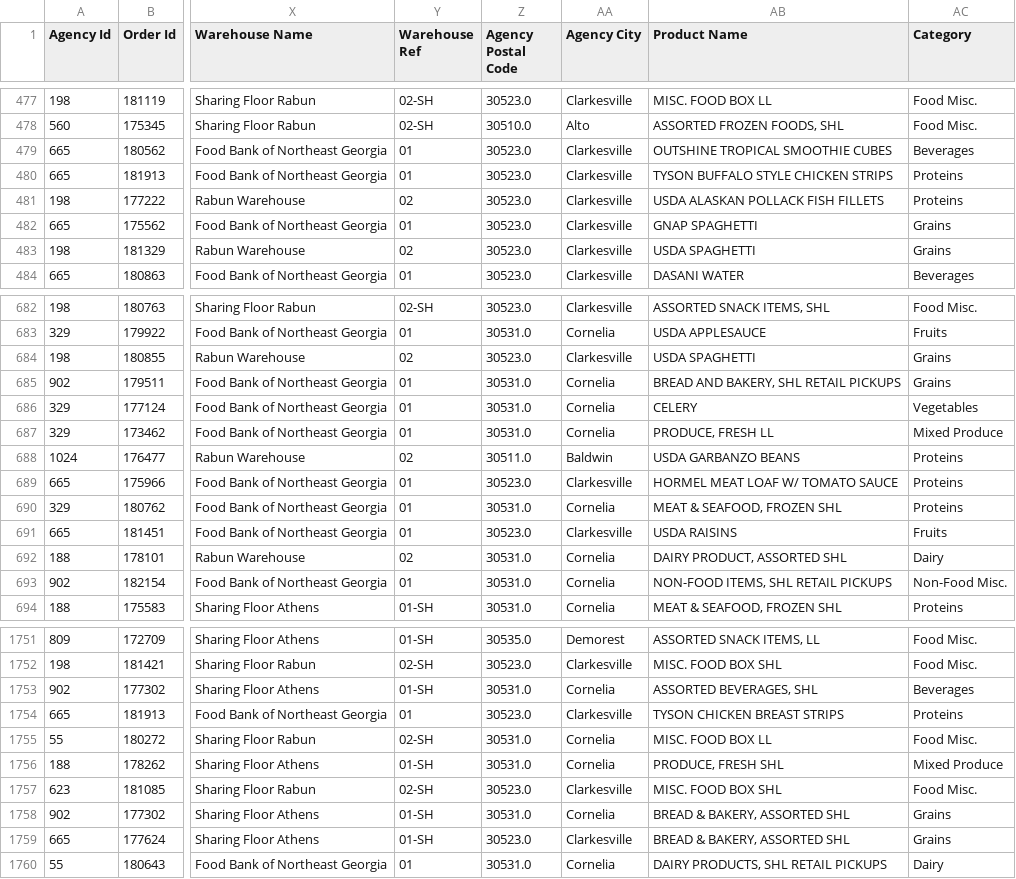
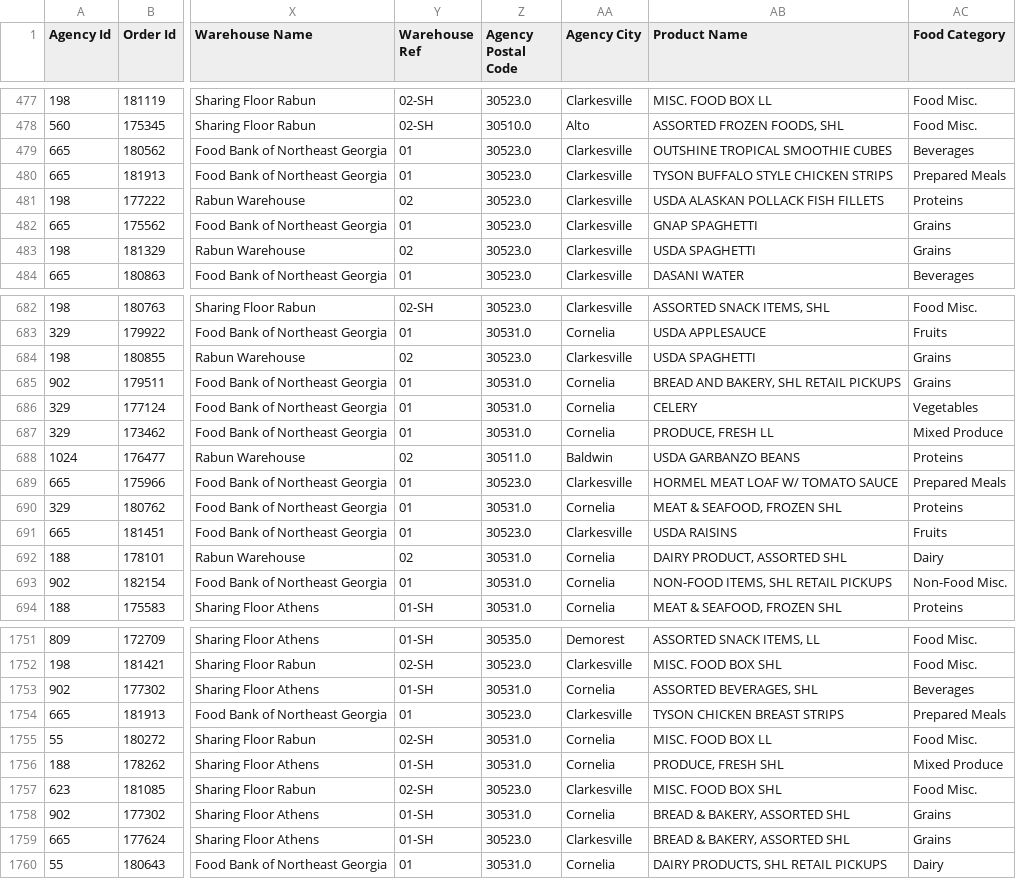
Before and after one commit to hadizasarr/fbnega, a CSV file: data/Sorted Food/Sorted_FH2024 Split By County/HABERSHAM_Sorted_FH2024.csv, drawn as a sheet; only a part is shown, gaps mark what is left out; the diff names each change by its address in the sheet, - before the commit and + after, or states it on an @@ line.

```diff
--- a/data/Sorted Food/Sorted_FH2024 Split By County/HABERSHAM_Sorted_FH2024.csv
+++ b/data/Sorted Food/Sorted_FH2024 Split By County/HABERSHAM_Sorted_FH2024.csv
-AC1: Category
+AC1: Food Category
-AC480 (Food Category): Proteins
+AC480 (Food Category): Prepared Meals
-AC689 (Food Category): Proteins
+AC689 (Food Category): Prepared Meals
-AC1754 (Food Category): Proteins
+AC1754 (Food Category): Prepared Meals
```
Also changed, not shown: data/Sorted Food/Sorted_FH2024 Split By County/BANKS_Sorted_FH2024.csv, data/Sorted Food/Sorted_FH2024 Split By County/FRANKLIN_Sorted_FH2024.csv, 18 other files.
